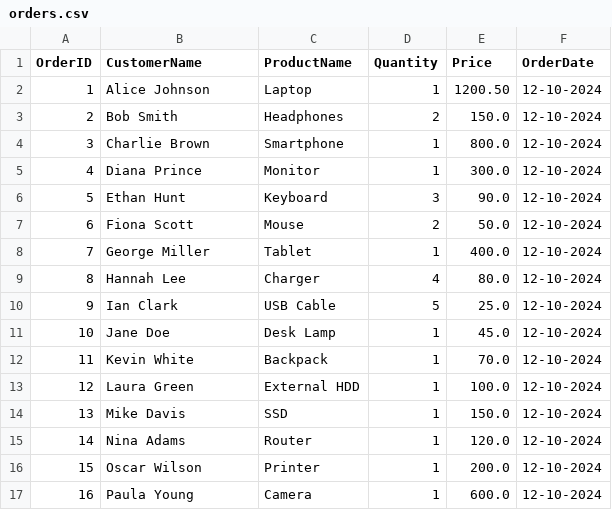
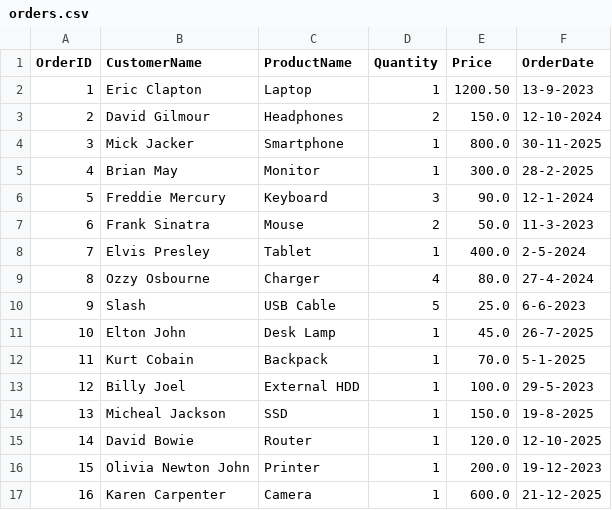
Before and after one commit to xSolitary/Term1-Final-project, a CSV file: orders.csv, drawn as a sheet; only a part is shown; the diff covers the shown part only.

```diff
--- a/orders.csv
+++ b/orders.csv
@@ -1,17 +1,17 @@
 OrderID,CustomerName,ProductName,Quantity,Price,OrderDate
-1,Alice Johnson,Laptop,1,1200.50,12-10-2024
-2,Bob Smith,Headphones,2,150.0,12-10-2024
-3,Charlie Brown,Smartphone,1,800.0,12-10-2024
-4,Diana Prince,Monitor,1,300.0,12-10-2024
-5,Ethan Hunt,Keyboard,3,90.0,12-10-2024
-6,Fiona Scott,Mouse,2,50.0,12-10-2024
-7,George Miller,Tablet,1,400.0,12-10-2024
-8,Hannah Lee,Charger,4,80.0,12-10-2024
-9,Ian Clark,USB Cable,5,25.0,12-10-2024
-10,Jane Doe,Desk Lamp,1,45.0,12-10-2024
-11,Kevin White,Backpack,1,70.0,12-10-2024
-12,Laura Green,External HDD,1,100.0,12-10-2024
-13,Mike Davis,SSD,1,150.0,12-10-2024
-14,Nina Adams,Router,1,120.0,12-10-2024
-15,Oscar Wilson,Printer,1,200.0,12-10-2024
-16,Paula Young,Camera,1,600.0,12-10-2024
+1,Eric Clapton,Laptop,1,1200.50,13-9-2023
+2,David Gilmour,Headphones,2,150.0,12-10-2024
+3,Mick Jacker,Smartphone,1,800.0,30-11-2025
+4,Brian May,Monitor,1,300.0,28-2-2025
+5,Freddie Mercury,Keyboard,3,90.0,12-1-2024
+6,Frank Sinatra,Mouse,2,50.0,11-3-2023
+7,Elvis Presley,Tablet,1,400.0,2-5-2024
+8,Ozzy Osbourne,Charger,4,80.0,27-4-2024
+9,Slash,USB Cable,5,25.0,6-6-2023
+10,Elton John,Desk Lamp,1,45.0,26-7-2025
+11,Kurt Cobain,Backpack,1,70.0,5-1-2025
+12,Billy Joel,External HDD,1,100.0,29-5-2023
+13,Micheal Jackson,SSD,1,150.0,19-8-2025
+14,David Bowie,Router,1,120.0,12-10-2025
+15,Olivia Newton John,Printer,1,200.0,19-12-2023
+16,Karen Carpenter,Camera,1,600.0,21-12-2025
```
Also changed, not shown: 2 added rows, 1 removed row and 23 edited cells elsewhere in this file, 1 other file.
